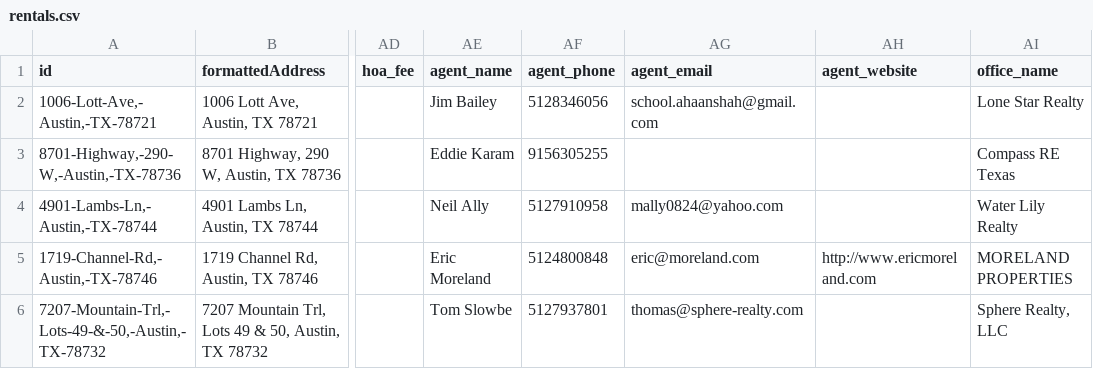
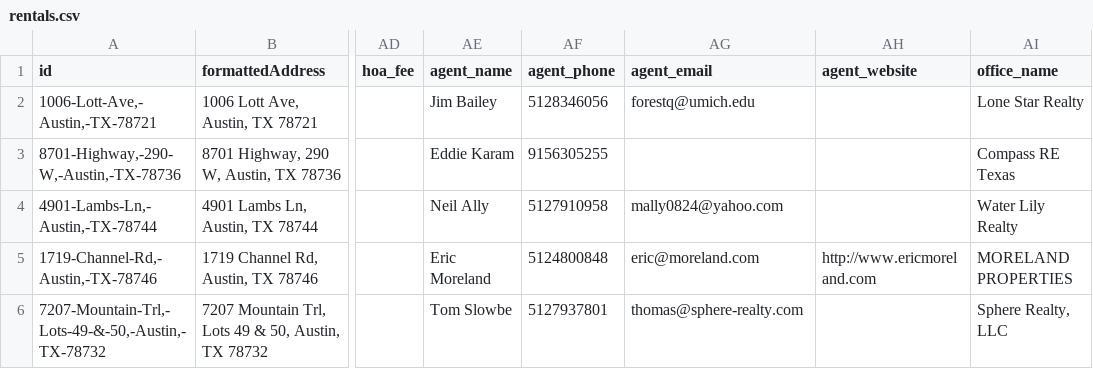
Before and after one commit to AhaanSh/MHacks-2025-, a CSV file: agent/rentals.csv, drawn as a sheet; only a part is shown, gaps mark what is left out; the diff names each change by its address in the sheet, - before the commit and + after, or states it on an @@ line.

```diff
--- a/agent/rentals.csv
+++ b/agent/rentals.csv
-AG2 (agent_email): school.ahaanshah@gmail.com
+AG2 (agent_email): forestq@umich.edu
```
Also changed, not shown: 1 other file.
